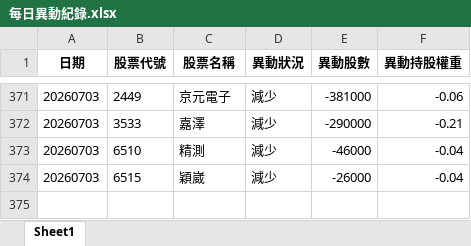
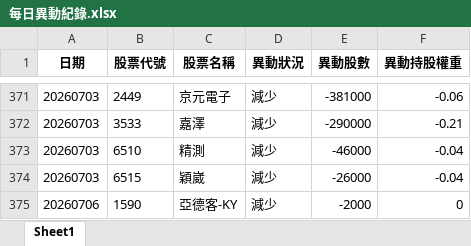
Before and after one commit to moneyorz/00981a-tracker, an Excel workbook: 每日異動紀錄.xlsx, sheet Sheet1, drawn as a sheet; only a part is shown, gaps mark what is left out; values as stored, in another font and other column widths than the file's, no borders; the diff names each change by its address in the sheet, - before the commit and + after, or states it on an @@ line.

```diff
--- a/每日異動紀錄.xlsx (sheet Sheet1)
+++ b/每日異動紀錄.xlsx (sheet Sheet1)
+row 375: 20260706 | 1590 | 亞德客-KY | 減少 | -2000 | 0
```
Also changed, not shown: 1 other file.
